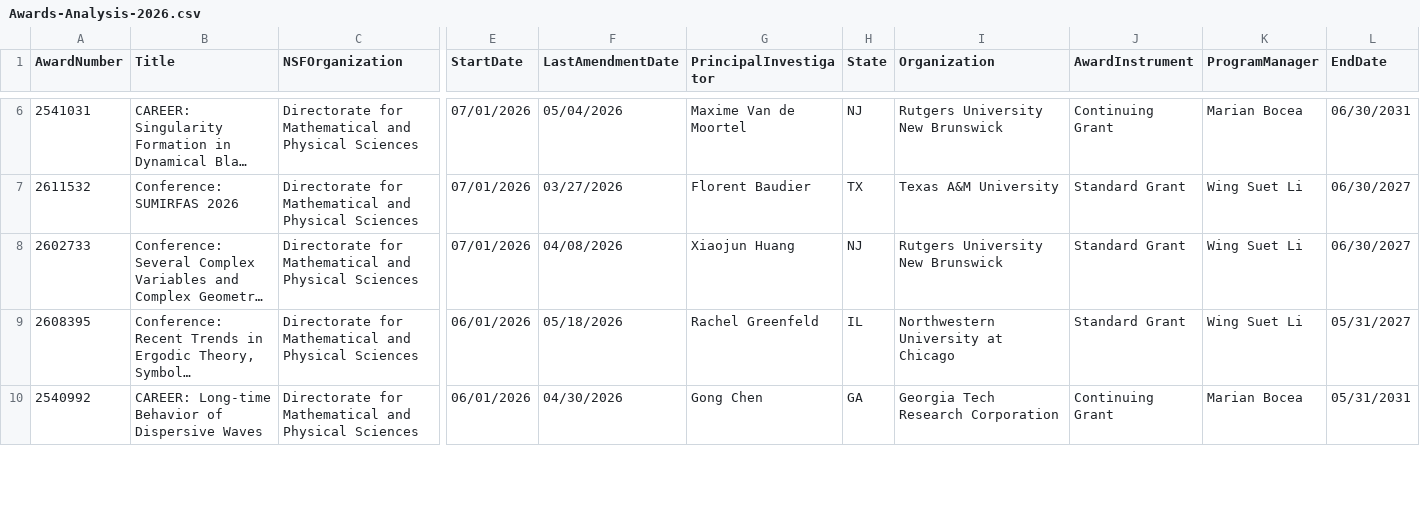
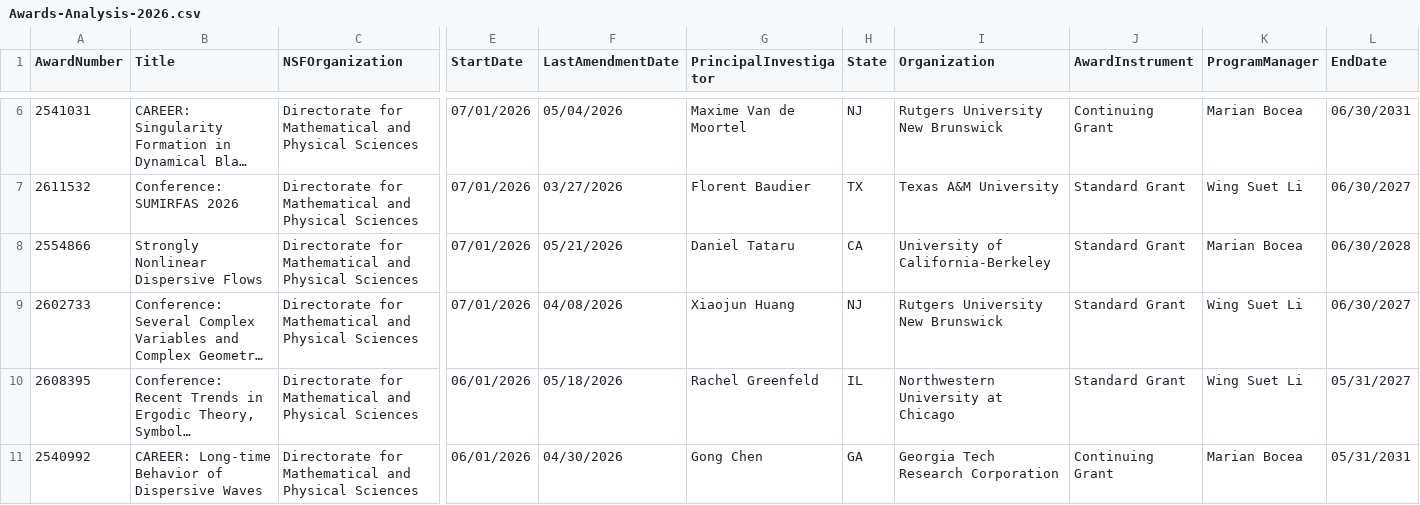
Before and after one commit to lowrank/NSF-DMS-awards, a CSV file: Analysis/Awards-Analysis-2026.csv, drawn as a sheet; only a part is shown, gaps mark what is left out; long unchanged cells end in …; rows hold the shown columns only; the diff names each change by its address in the sheet, - before the commit and + after, or states it on an @@ line.

Commit message:
Update Awards

```diff
--- a/Analysis/Awards-Analysis-2026.csv
+++ b/Analysis/Awards-Analysis-2026.csv
+row 8: 2554866 | Strongly Nonlinear Dispersive Flows | Directorate for Mathematical and Physical Sciences | 07/01/2026 | 05/21/2026 | Daniel Tataru | CA | University of California-Berkeley | Standard Grant | Marian Bocea | 06/30/2028
```
Also changed, not shown: Geometric-Analysis/Awards-Geometric-Analysis-2026.csv, Topology/Awards-Topology-2026.csv, 1 other file.
